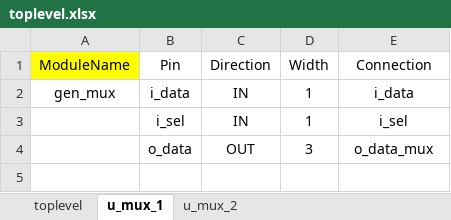
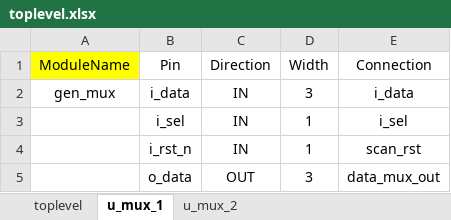
Before and after one commit to aelshiekh/M_PHY_Dev, an Excel workbook: Design/TL_Sheet/toplevel.xlsx, sheet u_mux_1, drawn as a sheet; values as stored, in another font and other column widths than the file's, no borders; addresses are those after the commit; the diff names each change by its address in the sheet, - before the commit and + after, or states it on an @@ line.

Commit message:
Updated TL sheet with more complicated sub modules

```diff
--- a/Design/TL_Sheet/toplevel.xlsx (sheet u_mux_1)
+++ b/Design/TL_Sheet/toplevel.xlsx (sheet u_mux_1)
-D2 (Width): 1
+D2 (Width): 3
+row 4:  | i_rst_n | IN | 1 | scan_rst
-E5 (Connection): o_data_mux
+E5 (Connection): data_mux_out
```
Also changed, not shown: sheet u_mux_2, sheet toplevel.
